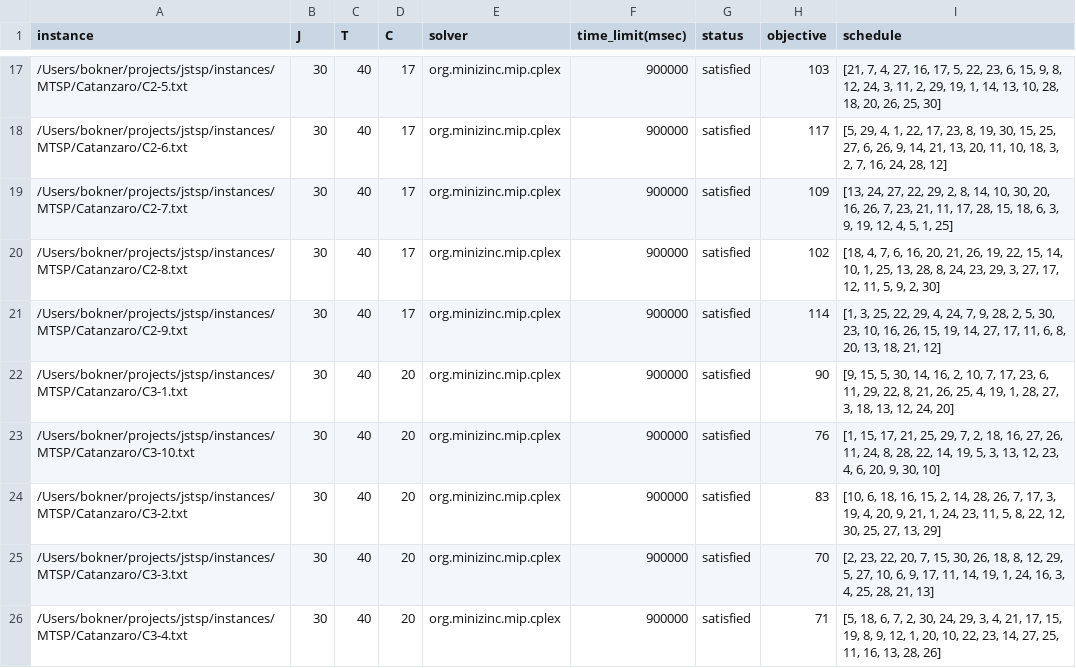
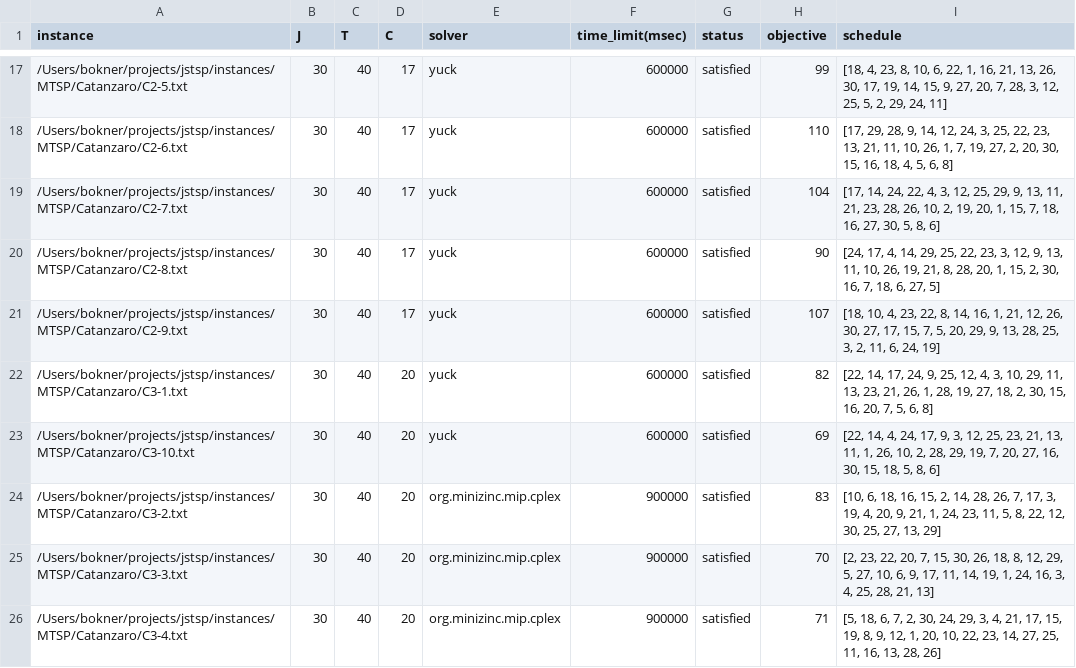
Before and after one commit to bokner/jstsp, a CSV file: results/catanzaro/c.csv, drawn as a sheet; only a part is shown, gaps mark what is left out; the diff covers the shown part only.

```diff
--- a/results/catanzaro/c.csv
+++ b/results/catanzaro/c.csv
@@ -17,8 +17,8 @@ instance,J,T,C,solver,time_limit(msec),status,objective,schedule
-/Users/bokner/projects/jstsp/instances/MTSP/Catanzaro/C2-5.txt,30,40,17,org.minizinc.mip.cplex,900000,satisfied,103,"[21, 7, 4, 27, 16, 17, 5, 22, 23, 6, 15, 9, 8, 12, 24, 3, 11, 2, 29, 19, 1, 14, 13, 10, 28, 18, 20, 26, 25, 30]"
-/Users/bokner/projects/jstsp/instances/MTSP/Catanzaro/C2-6.txt,30,40,17,org.minizinc.mip.cplex,900000,satisfied,117,"[5, 29, 4, 1, 22, 17, 23, 8, 19, 30, 15, 25, 27, 6, 26, 9, 14, 21, 13, 20, 11, 10, 18, 3, 2, 7, 16, 24, 28, 12]"
-/Users/bokner/projects/jstsp/instances/MTSP/Catanzaro/C2-7.txt,30,40,17,org.minizinc.mip.cplex,900000,satisfied,109,"[13, 24, 27, 22, 29, 2, 8, 14, 10, 30, 20, 16, 26, 7, 23, 21, 11, 17, 28, 15, 18, 6, 3, 9, 19, 12, 4, 5, 1, 25]"
-/Users/bokner/projects/jstsp/instances/MTSP/Catanzaro/C2-8.txt,30,40,17,org.minizinc.mip.cplex,900000,satisfied,102,"[18, 4, 7, 6, 16, 20, 21, 26, 19, 22, 15, 14, 10, 1, 25, 13, 28, 8, 24, 23, 29, 3, 27, 17, 12, 11, 5, 9, 2, 30]"
-/Users/bokner/projects/jstsp/instances/MTSP/Catanzaro/C2-9.txt,30,40,17,org.minizinc.mip.cplex,900000,satisfied,114,"[1, 3, 25, 22, 29, 4, 24, 7, 9, 28, 2, 5, 30, 23, 10, 16, 26, 15, 19, 14, 27, 17, 11, 6, 8, 20, 13, 18, 21, 12]"
-/Users/bokner/projects/jstsp/instances/MTSP/Catanzaro/C3-1.txt,30,40,20,org.minizinc.mip.cplex,900000,satisfied,90,"[9, 15, 5, 30, 14, 16, 2, 10, 7, 17, 23, 6, 11, 29, 22, 8, 21, 26, 25, 4, 19, 1, 28, 27, 3, 18, 13, 12, 24, 20]"
-/Users/bokner/projects/jstsp/instances/MTSP/Catanzaro/C3-10.txt,30,40,20,org.minizinc.mip.cplex,900000,satisfied,76,"[1, 15, 17, 21, 25, 29, 7, 2, 18, 16, 27, 26, 11, 24, 8, 28, 22, 14, 19, 5, 3, 13, 12, 23, 4, 6, 20, 9, 30, 10]"
+/Users/bokner/projects/jstsp/instances/MTSP/Catanzaro/C2-5.txt,30,40,17,yuck,600000,satisfied,99,"[18, 4, 23, 8, 10, 6, 22, 1, 16, 21, 13, 26, 30, 17, 19, 14, 15, 9, 27, 20, 7, 28, 3, 12, 25, 5, 2, 29, 24, 11]"
+/Users/bokner/projects/jstsp/instances/MTSP/Catanzaro/C2-6.txt,30,40,17,yuck,600000,satisfied,110,"[17, 29, 28, 9, 14, 12, 24, 3, 25, 22, 23, 13, 21, 11, 10, 26, 1, 7, 19, 27, 2, 20, 30, 15, 16, 18, 4, 5, 6, 8]"
+/Users/bokner/projects/jstsp/instances/MTSP/Catanzaro/C2-7.txt,30,40,17,yuck,600000,satisfied,104,"[17, 14, 24, 22, 4, 3, 12, 25, 29, 9, 13, 11, 21, 23, 28, 26, 10, 2, 19, 20, 1, 15, 7, 18, 16, 27, 30, 5, 8, 6]"
+/Users/bokner/projects/jstsp/instances/MTSP/Catanzaro/C2-8.txt,30,40,17,yuck,600000,satisfied,90,"[24, 17, 4, 14, 29, 25, 22, 23, 3, 12, 9, 13, 11, 10, 26, 19, 21, 8, 28, 20, 1, 15, 2, 30, 16, 7, 18, 6, 27, 5]"
+/Users/bokner/projects/jstsp/instances/MTSP/Catanzaro/C2-9.txt,30,40,17,yuck,600000,satisfied,107,"[18, 10, 4, 23, 22, 8, 14, 16, 1, 21, 12, 26, 30, 27, 17, 15, 7, 5, 20, 29, 9, 13, 28, 25, 3, 2, 11, 6, 24, 19]"
+/Users/bokner/projects/jstsp/instances/MTSP/Catanzaro/C3-1.txt,30,40,20,yuck,600000,satisfied,82,"[22, 14, 17, 24, 9, 25, 12, 4, 3, 10, 29, 11, 13, 23, 21, 26, 1, 28, 19, 27, 18, 2, 30, 15, 16, 20, 7, 5, 6, 8]"
+/Users/bokner/projects/jstsp/instances/MTSP/Catanzaro/C3-10.txt,30,40,20,yuck,600000,satisfied,69,"[22, 14, 4, 24, 17, 9, 3, 12, 25, 23, 21, 13, 11, 1, 26, 10, 2, 28, 29, 19, 7, 20, 27, 16, 30, 15, 18, 5, 8, 6]"
 /Users/bokner/projects/jstsp/instances/MTSP/Catanzaro/C3-2.txt,30,40,20,org.minizinc.mip.cplex,900000,satisfied,83,"[10, 6, 18, 16, 15, 2, 14, 28, 26, 7, 17, 3, 19, 4, 20, 9, 21, 1, 24, 23, 11, 5, 8, 22, 12, 30, 25, 27, 13, 29]"
```
Also changed, not shown: 96 edited cells elsewhere in this file, 1 other file.
